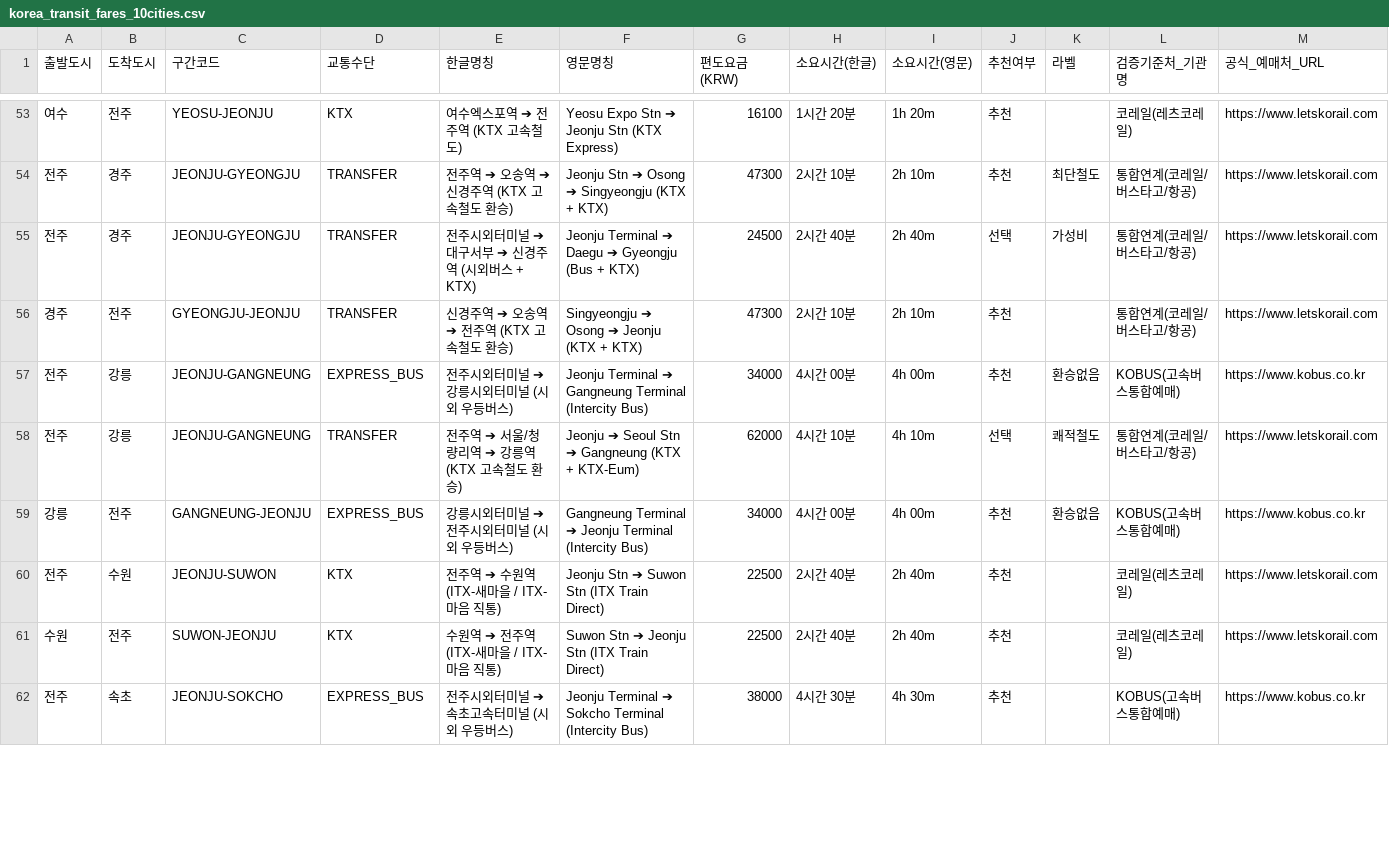
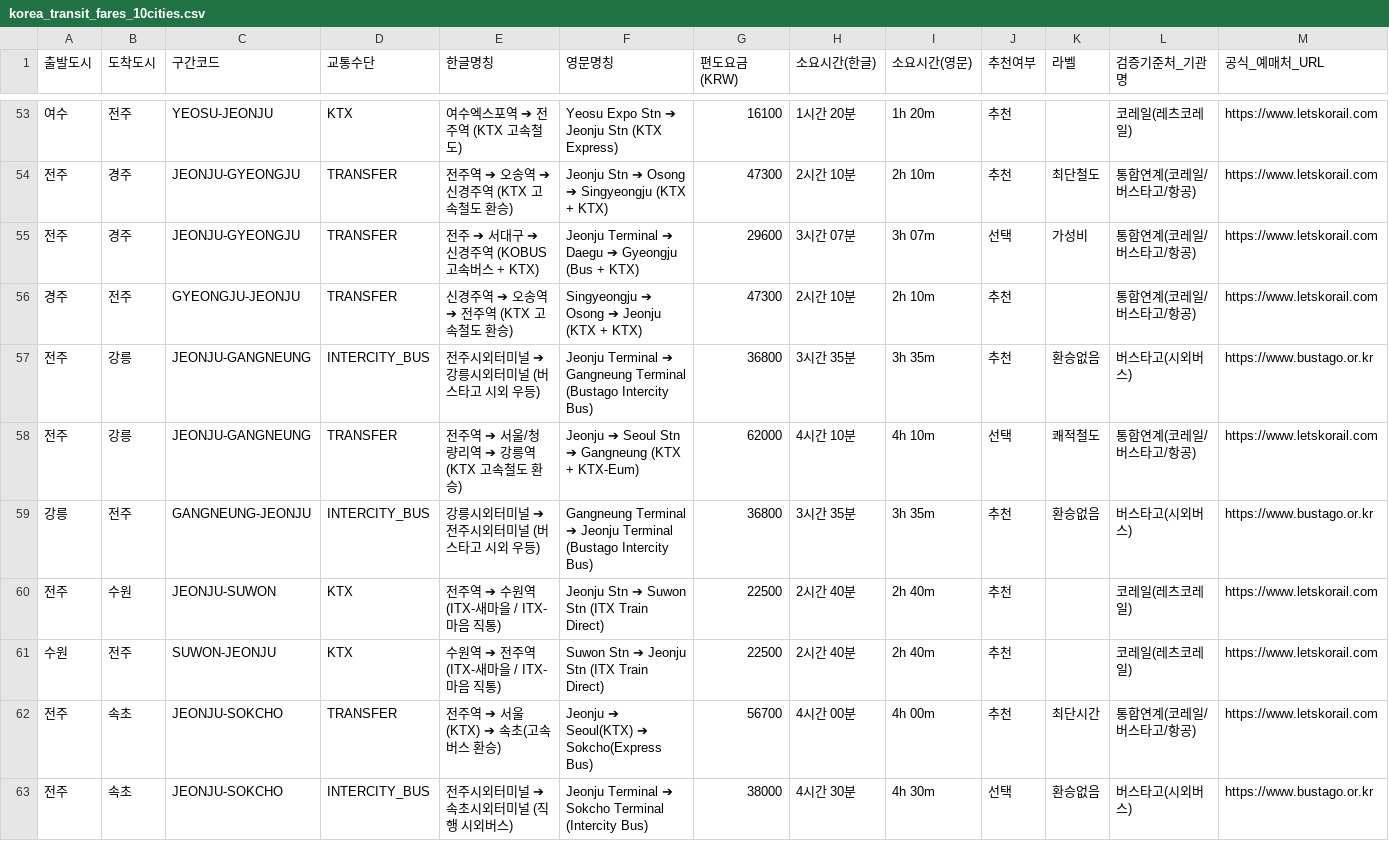
Before and after one commit to hiel-webapp/K-travel-Budget, a CSV file: public/downloads/korea_transit_fares_10cities.csv, drawn as a sheet; only a part is shown, gaps mark what is left out; the diff covers the shown part only.

Commit message:
fix: apply verified 13 intercity and express bus fares, transfer optimizations and correct platforms

```diff
--- a/public/downloads/korea_transit_fares_10cities.csv
+++ b/public/downloads/korea_transit_fares_10cities.csv
@@ -54,9 +54,10 @@
 전주,경주,JEONJU-GYEONGJU,TRANSFER,"전주역 ➔ 오송역 ➔ 신경주역 (KTX 고속철도 환승)","Jeonju Stn ➔ Osong ➔ Singyeongju (KTX + KTX)",47300,2시간 10분,2h 10m,추천,최단철도,통합연계(코레일/버스타고/항공),https://www.letskorail.com
-전주,경주,JEONJU-GYEONGJU,TRANSFER,"전주시외터미널 ➔ 대구서부 ➔ 신경주역 (시외버스 + KTX)","Jeonju Terminal ➔ Daegu ➔ Gyeongju (Bus + KTX)",24500,2시간 40분,2h 40m,선택,가성비,통합연계(코레일/버스타고/항공),https://www.letskorail.com
+전주,경주,JEONJU-GYEONGJU,TRANSFER,"전주 ➔ 서대구 ➔ 신경주역 (KOBUS 고속버스 + KTX)","Jeonju Terminal ➔ Daegu ➔ Gyeongju (Bus + KTX)",29600,3시간 07분,3h 07m,선택,가성비,통합연계(코레일/버스타고/항공),https://www.letskorail.com
 경주,전주,GYEONGJU-JEONJU,TRANSFER,"신경주역 ➔ 오송역 ➔ 전주역 (KTX 고속철도 환승)","Singyeongju ➔ Osong ➔ Jeonju (KTX + KTX)",47300,2시간 10분,2h 10m,추천,,통합연계(코레일/버스타고/항공),https://www.letskorail.com
-전주,강릉,JEONJU-GANGNEUNG,EXPRESS_BUS,"전주시외터미널 ➔ 강릉시외터미널 (시외 우등버스)","Jeonju Terminal ➔ Gangneung Terminal (Intercity Bus)",34000,4시간 00분,4h 00m,추천,환승없음,KOBUS(고속버스통합예매),https://www.kobus.co.kr
+전주,강릉,JEONJU-GANGNEUNG,INTERCITY_BUS,"전주시외터미널 ➔ 강릉시외터미널 (버스타고 시외 우등)","Jeonju Terminal ➔ Gangneung Terminal (Bustago Intercity Bus)",36800,3시간 35분,3h 35m,추천,환승없음,버스타고(시외버스),https://www.bustago.or.kr
 전주,강릉,JEONJU-GANGNEUNG,TRANSFER,"전주역 ➔ 서울/청량리역 ➔ 강릉역 (KTX 고속철도 환승)","Jeonju ➔ Seoul Stn ➔ Gangneung (KTX + KTX-Eum)",62000,4시간 10분,4h 10m,선택,쾌적철도,통합연계(코레일/버스타고/항공),https://www.letskorail.com
-강릉,전주,GANGNEUNG-JEONJU,EXPRESS_BUS,"강릉시외터미널 ➔ 전주시외터미널 (시외 우등버스)","Gangneung Terminal ➔ Jeonju Terminal (Intercity Bus)",34000,4시간 00분,4h 00m,추천,환승없음,KOBUS(고속버스통합예매),https://www.kobus.co.kr
+강릉,전주,GANGNEUNG-JEONJU,INTERCITY_BUS,"강릉시외터미널 ➔ 전주시외터미널 (버스타고 시외 우등)","Gangneung Terminal ➔ Jeonju Terminal (Bustago Intercity Bus)",36800,3시간 35분,3h 35m,추천,환승없음,버스타고(시외버스),https://www.bustago.or.kr
 전주,수원,JEONJU-SUWON,KTX,"전주역 ➔ 수원역 (ITX-새마을 / ITX-마음 직통)","Jeonju Stn ➔ Suwon Stn (ITX Train Direct)",22500,2시간 40분,2h 40m,추천,,코레일(레츠코레일),https://www.letskorail.com
 수원,전주,SUWON-JEONJU,KTX,"수원역 ➔ 전주역 (ITX-새마을 / ITX-마음 직통)","Suwon Stn ➔ Jeonju Stn (ITX Train Direct)",22500,2시간 40분,2h 40m,추천,,코레일(레츠코레일),https://www.letskorail.com
-전주,속초,JEONJU-SOKCHO,EXPRESS_BUS,"전주시외터미널 ➔ 속초고속터미널 (시외 우등버스)","Jeonju Terminal ➔ Sokcho Terminal (Intercity Bus)",38000,4시간 30분,4h 30m,추천,,KOBUS(고속버스통합예매),https://www.kobus.co.kr
+전주,속초,JEONJU-SOKCHO,TRANSFER,"전주역 ➔ 서울(KTX) ➔ 속초(고속버스 환승)","Jeonju ➔ Seoul(KTX) ➔ Sokcho(Express Bus)",56700,4시간 00분,4h 00m,추천,최단시간,통합연계(코레일/버스타고/항공),https://www.letskorail.com
+전주,속초,JEONJU-SOKCHO,INTERCITY_BUS,"전주시외터미널 ➔ 속초시외터미널 (직행 시외버스)","Jeonju Terminal ➔ Sokcho Terminal (Intercity Bus)",38000,4시간 30분,4h 30m,선택,환승없음,버스타고(시외버스),https://www.bustago.or.kr
```
Also changed, not shown: 1 added row and 135 edited cells elsewhere in this file, 2 other files.
